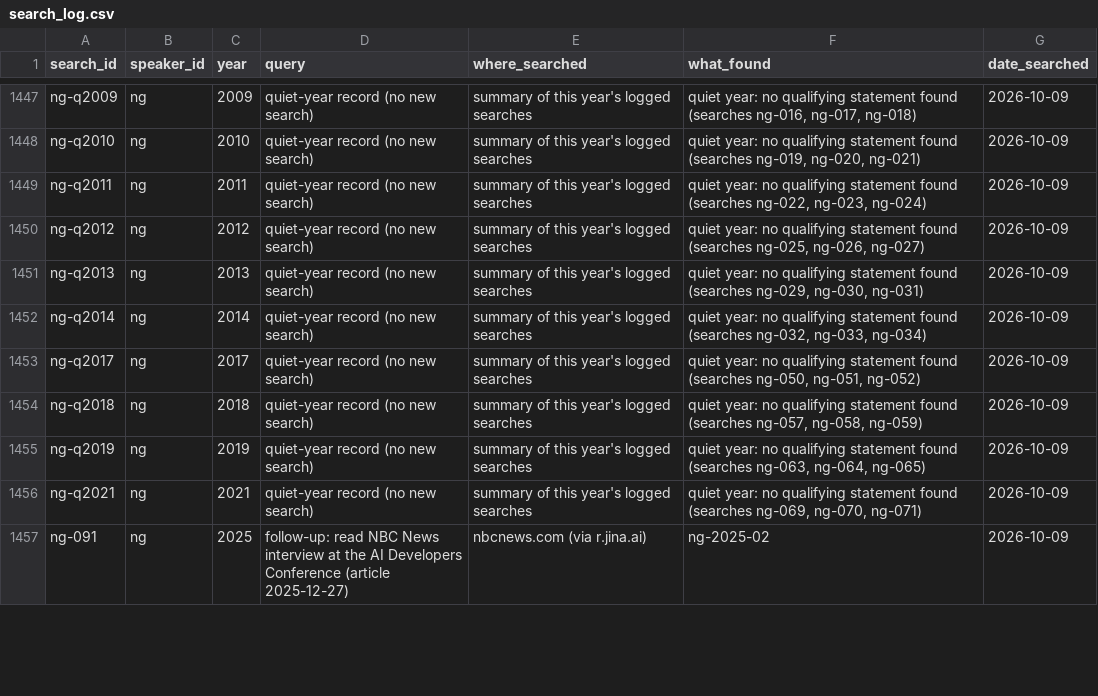
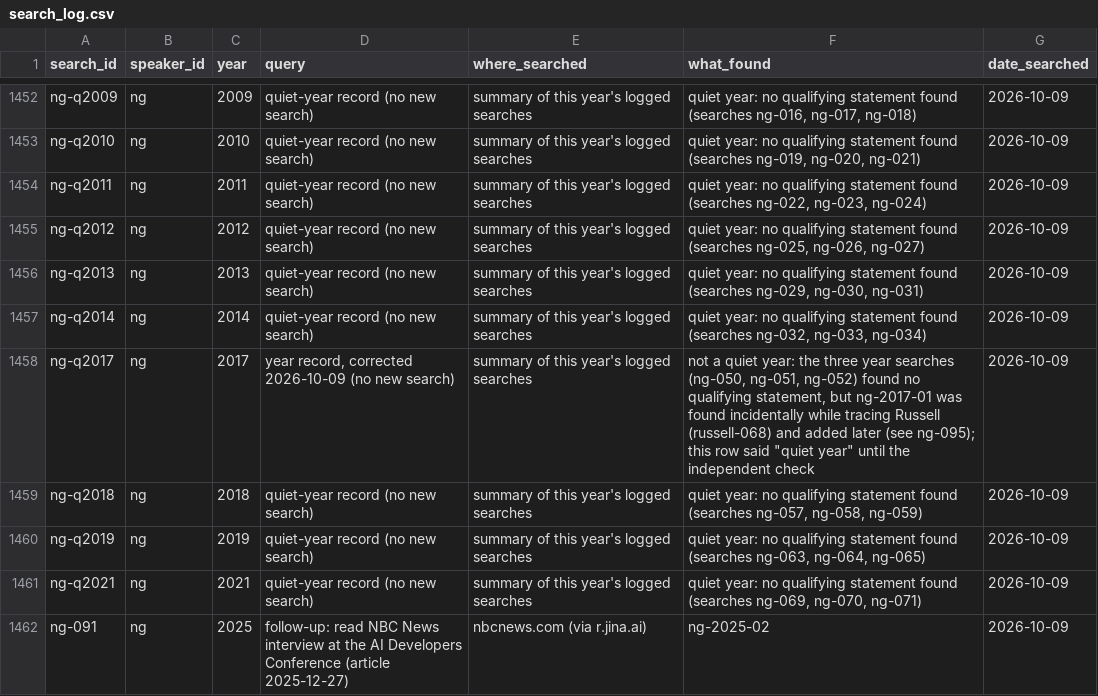
Before and after one commit to jfredson/agi-zeitgeist, a CSV file: data/search_log.csv, drawn as a sheet; only a part is shown, gaps mark what is left out; the diff covers the shown part only.

```diff
--- a/data/search_log.csv
+++ b/data/search_log.csv
@@ -1452,3 +1457,3 @@ ng-q2013,ng,2013,quiet-year record (no new search),summary of this year's logged
 ng-q2014,ng,2014,quiet-year record (no new search),summary of this year's logged searches,"quiet year: no qualifying statement found (searches ng-032, ng-033, ng-034)",2026-10-09
-ng-q2017,ng,2017,quiet-year record (no new search),summary of this year's logged searches,"quiet year: no qualifying statement found (searches ng-050, ng-051, ng-052)",2026-10-09
+ng-q2017,ng,2017,"year record, corrected 2026-10-09 (no new search)",summary of this year's logged searches,"not a quiet year: the three year searches (ng-050, ng-051, ng-052) found no qualifying statement, but ng-2017-01 was found incidentally while tracing Russell (russell-068) and added later (see ng-095); this row said ""quiet year"" until the independent check",2026-10-09
 ng-q2018,ng,2018,quiet-year record (no new search),summary of this year's logged searches,"quiet year: no qualifying statement found (searches ng-057, ng-058, ng-059)",2026-10-09
```
Also changed, not shown: 11 added rows and 9 edited cells elsewhere in this file, 3 other files.
